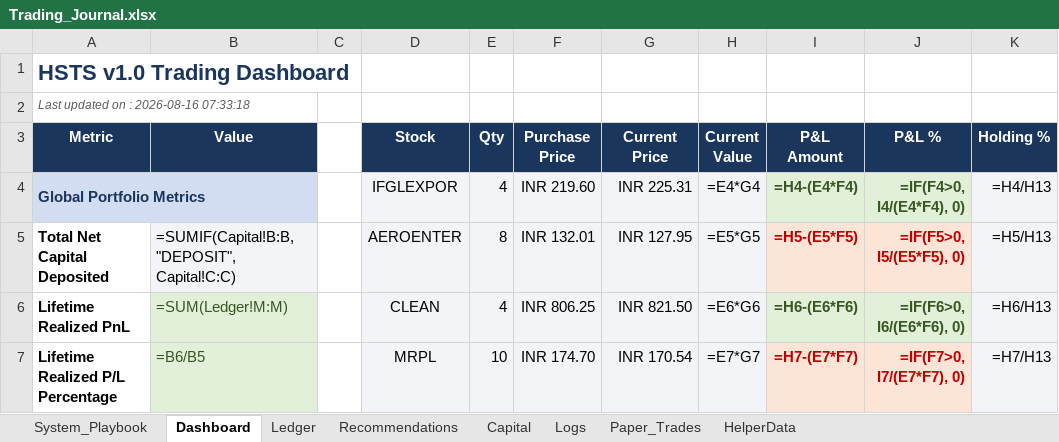
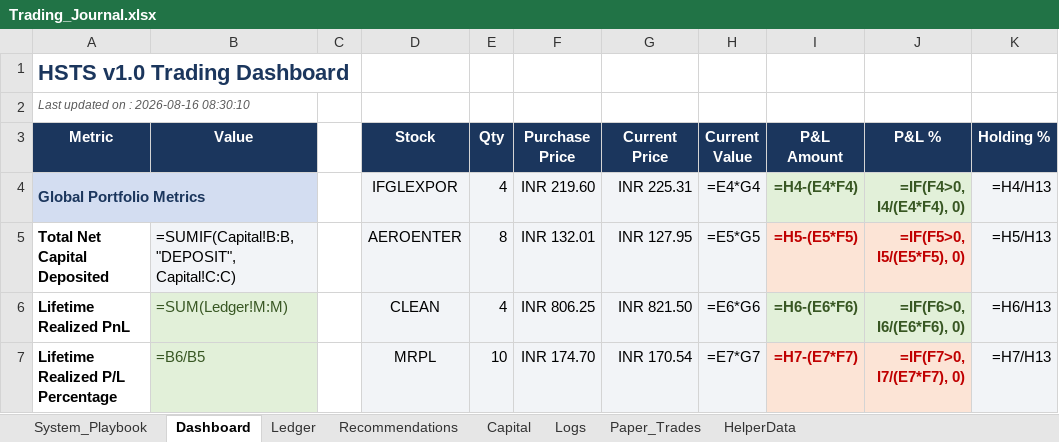
Before and after one commit to SyedTousifMasood/HalaalTrading, an Excel workbook: Trading_Journal.xlsx, sheet Dashboard, drawn as a sheet; only a part is shown; values as stored, in another font and other column widths than the file's, no borders; formulas without a stored value are shown as written; charts and pictures not drawn; the diff names each change by its address in the sheet, - before the commit and + after, or states it on an @@ line.

```diff
--- a/Trading_Journal.xlsx (sheet Dashboard)
+++ b/Trading_Journal.xlsx (sheet Dashboard)
-A2 (Metric): Last updated on : 2026-08-16 07:33:18
+A2 (Metric): Last updated on : 2026-08-16 08:30:10
```
Also changed, not shown: charts or pictures, 3 other files.
